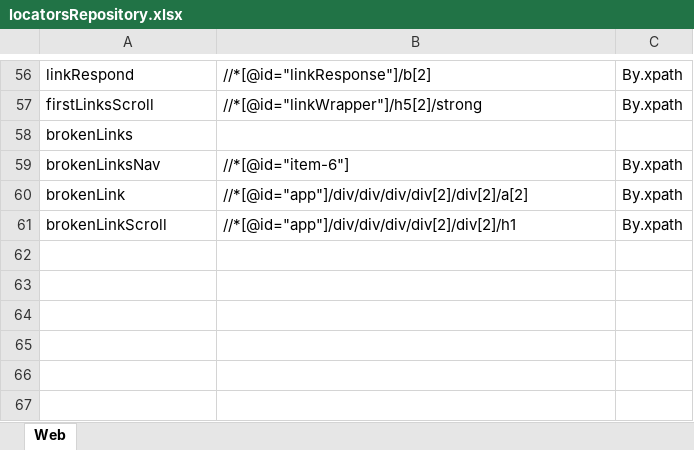
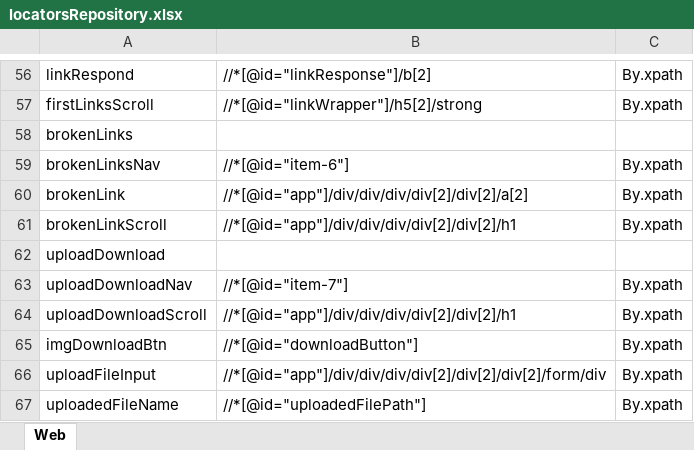
Before and after one commit to Wish0110/ToolsQA_DemoSite_Automation, an Excel workbook: data/locatorsRepository.xlsx, sheet Web, drawn as a sheet; only a part is shown, gaps mark what is left out; values as stored, in another font and other column widths than the file's, no borders; the diff names each change by its address in the sheet, - before the commit and + after, or states it on an @@ line.

Commit message:
Elements - Upload and Download

```diff
--- a/data/locatorsRepository.xlsx (sheet Web)
+++ b/data/locatorsRepository.xlsx (sheet Web)
+row 62: uploadDownload
+row 63: uploadDownloadNav | //*[@id="item-7"] | By.xpath
+row 64: uploadDownloadScroll | //*[@id="app"]/div/div/div/div[2]/div[2]/h1 | By.xpath
+row 65: imgDownloadBtn | //*[@id="downloadButton"] | By.xpath
+row 66: uploadFileInput | //*[@id="app"]/div/div/div/div[2]/div[2]/div[2]/form/div | By.xpath
+row 67: uploadedFileName | //*[@id="uploadedFilePath"] | By.xpath
```
Also changed, not shown: 3 other files.
